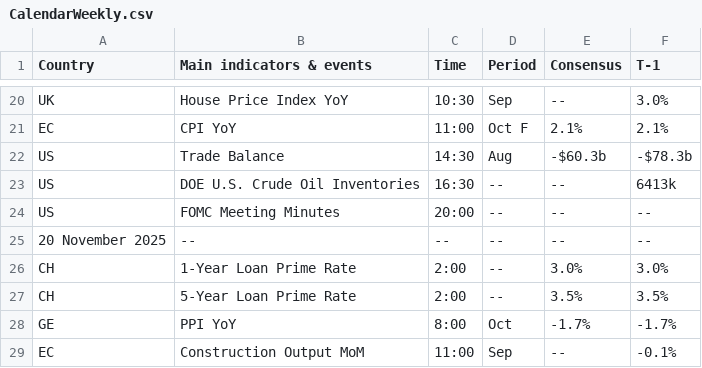
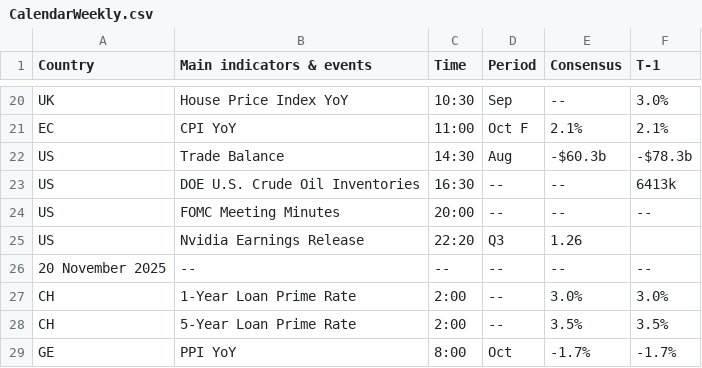
Before and after one commit to JulienHoarauEngie/EnergyScan, a CSV file: CalendarWeekly.csv, drawn as a sheet; only a part is shown, gaps mark what is left out; the shorter side is filled out with more unchanged rows.

Commit message:
Add files via upload

```diff
--- a/CalendarWeekly.csv
+++ b/CalendarWeekly.csv
@@ -24,2 +24,3 @@ US,DOE U.S. Crude Oil Inventories,16:30,--,     --,6413k
 US,FOMC Meeting Minutes,20:00,--,     --,     --
+US,Nvidia Earnings Release,22:20,Q3,1.26,
 20 November 2025,--,--,--,--,--
```
